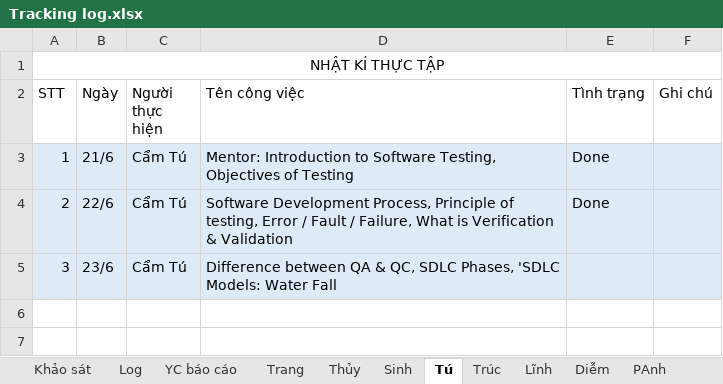
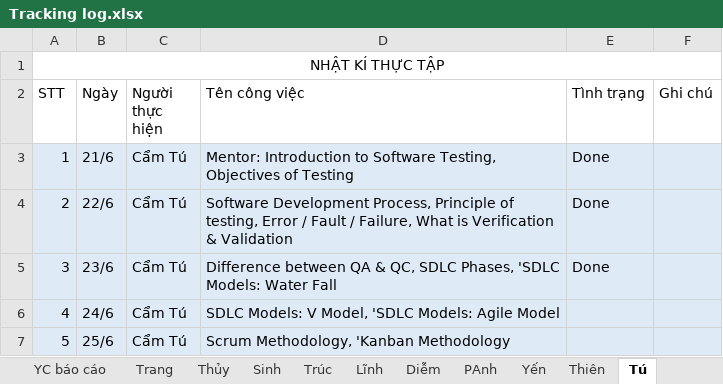
Before and after one commit to phanh1003/TTNN44K, an Excel workbook: Tracking log.xlsx, sheet Tú, drawn as a sheet; values as stored, in another font and other column widths than the file's, no borders; the diff names each change by its address in the sheet, - before the commit and + after, or states it on an @@ line.

Commit message:
Update Tracking log.xlsx

```diff
--- a/Tracking log.xlsx (sheet Tú)
+++ b/Tracking log.xlsx (sheet Tú)
@@ sheet tab order changed: YC báo cáo | Trang | Thủy | Sinh | Trúc | Lĩnh | Diễm | PAnh | Yến | Thiên | Tú @@
-E5 (Tình trạng): (empty)
+E5 (Tình trạng): Done
+row 6: 4 | 24/6 | Cẩm Tú | SDLC Models: V Model, 'SDLC Models: Agile Model
+row 7: 5 | 25/6 | Cẩm Tú | Scrum Methodology, 'Kanban Methodology
```
